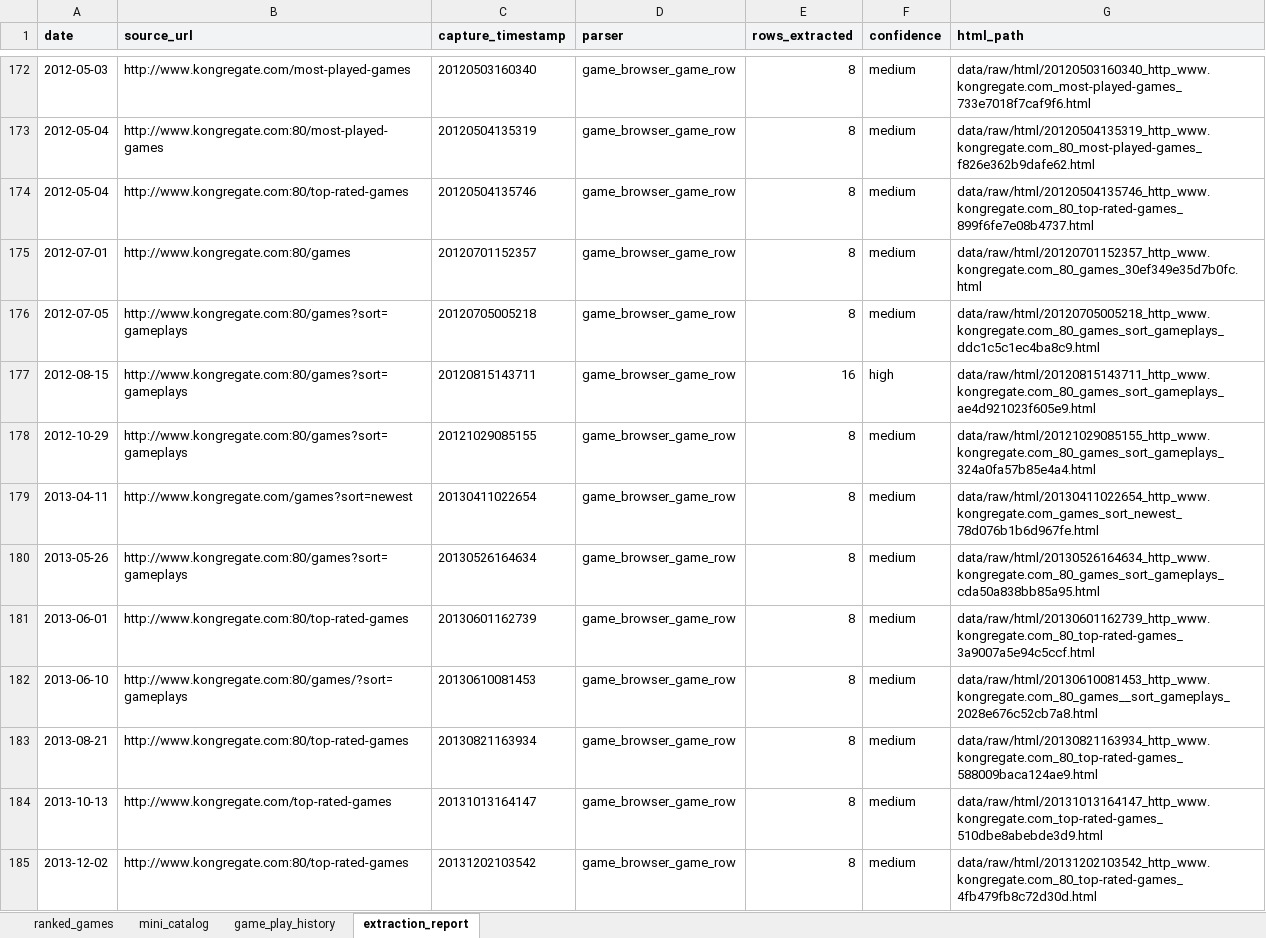
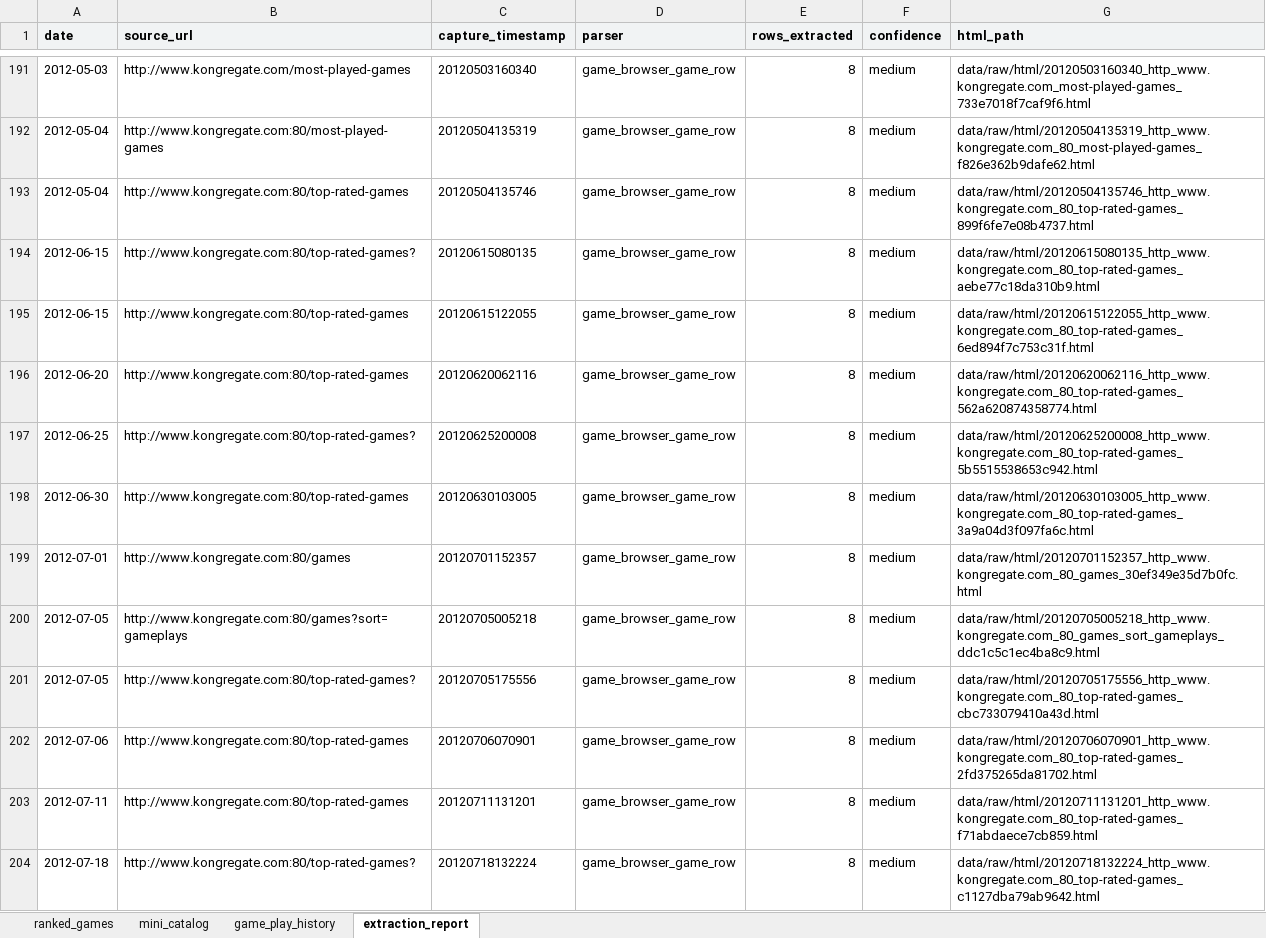
Before and after one commit to DataViking-Tech/kongregate-plays-data, an Excel workbook: outputs/kongregate_ranked_games/kongregate_ranked_games.xlsx, sheet extraction_report, drawn as a sheet; only a part is shown, gaps mark what is left out; the shorter side is filled out with more unchanged rows; values as stored, in another font and other column widths than the file's, no borders; table styles not drawn; the diff covers the shown part only; the diff names each change by its address in the sheet, - before the commit and + after, or states it on an @@ line.

```diff
--- a/outputs/kongregate_ranked_games/kongregate_ranked_games.xlsx (sheet extraction_report)
+++ b/outputs/kongregate_ranked_games/kongregate_ranked_games.xlsx (sheet extraction_report)
+row 194: 2012-06-15 | http://www.kongregate.com:80/top-rated-games? | 20120615080135 | game_browser_game_row | 8 | medium | data/raw/html/20120615080135_http_www.kongregate.com_80_top-rated-games_aebe77c18da310b9.html
+row 195: 2012-06-15 | http://www.kongregate.com:80/top-rated-games | 20120615122055 | game_browser_game_row | 8 | medium | data/raw/html/20120615122055_http_www.kongregate.com_80_top-rated-games_6ed894f7c753c31f.html
+row 196: 2012-06-20 | http://www.kongregate.com:80/top-rated-games | 20120620062116 | game_browser_game_row | 8 | medium | data/raw/html/20120620062116_http_www.kongregate.com_80_top-rated-games_562a620874358774.html
+row 197: 2012-06-25 | http://www.kongregate.com:80/top-rated-games? | 20120625200008 | game_browser_game_row | 8 | medium | data/raw/html/20120625200008_http_www.kongregate.com_80_top-rated-games_5b5515538653c942.html
+row 198: 2012-06-30 | http://www.kongregate.com:80/top-rated-games | 20120630103005 | game_browser_game_row | 8 | medium | data/raw/html/20120630103005_http_www.kongregate.com_80_top-rated-games_3a9a04d3f097fa6c.html
+row 201: 2012-07-05 | http://www.kongregate.com:80/top-rated-games? | 20120705175556 | game_browser_game_row | 8 | medium | data/raw/html/20120705175556_http_www.kongregate.com_80_top-rated-games_cbc733079410a43d.html
+row 202: 2012-07-06 | http://www.kongregate.com:80/top-rated-games | 20120706070901 | game_browser_game_row | 8 | medium | data/raw/html/20120706070901_http_www.kongregate.com_80_top-rated-games_2fd375265da81702.html
+row 203: 2012-07-11 | http://www.kongregate.com:80/top-rated-games | 20120711131201 | game_browser_game_row | 8 | medium | data/raw/html/20120711131201_http_www.kongregate.com_80_top-rated-games_f71abdaece7cb859.html
+row 204: 2012-07-18 | http://www.kongregate.com:80/top-rated-games? | 20120718132224 | game_browser_game_row | 8 | medium | data/raw/html/20120718132224_http_www.kongregate.com_80_top-rated-games_c1127dba79ab9642.html
```
Also changed, not shown: 79 added rows and 27 edited cells elsewhere in this sheet, sheet ranked_games, sheet mini_catalog, 26 other files.
